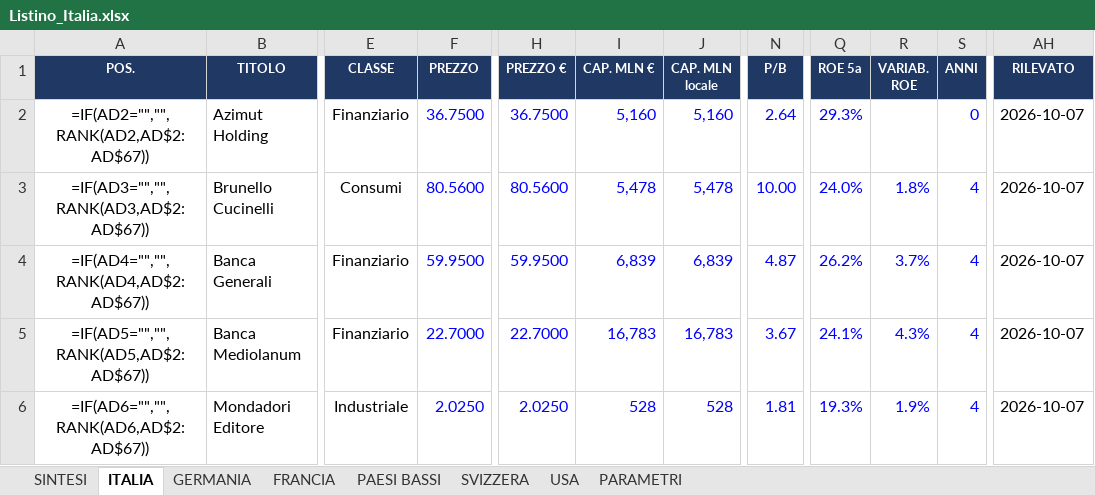
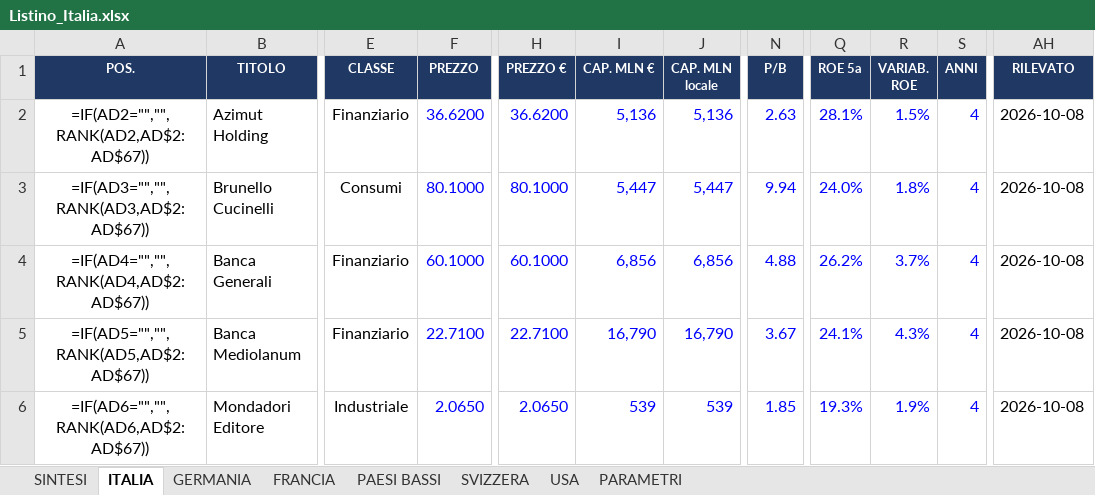
Before and after one commit to FPTechResearch/listino-dati, an Excel workbook: Listino_Italia.xlsx, sheet ITALIA, drawn as a sheet; only a part is shown, gaps mark what is left out; values as stored, in another font and other column widths than the file's, no borders; formulas without a stored value are shown as written; conditional formats not drawn; the diff covers the shown part only; the diff names each change by its address in the sheet, - before the commit and + after, or states it on an @@ line.

```diff
--- a/Listino_Italia.xlsx (sheet ITALIA)
+++ b/Listino_Italia.xlsx (sheet ITALIA)
-F2 (PREZZO): 36.7500
+F2 (PREZZO): 36.6200
-H2 (PREZZO €): 36.7500
+H2 (PREZZO €): 36.6200
-I2 (CAP. MLN €): 5,160
+I2 (CAP. MLN €): 5,136
-J2 (CAP. MLN locale): 5,160
+J2 (CAP. MLN locale): 5,136
-N2 (P/B): 2.64
+N2 (P/B): 2.63
-Q2 (ROE 5a): 29.3%
+Q2 (ROE 5a): 28.1%
-R2 (VARIAB. ROE): (empty)
+R2 (VARIAB. ROE): 1.5%
-S2 (ANNI): 0
+S2 (ANNI): 4
-AH2:AH6 (RILEVATO): 2026-10-07
+AH2:AH6 (RILEVATO): 2026-10-08
-F3 (PREZZO): 80.5600
+F3 (PREZZO): 80.1000
-H3 (PREZZO €): 80.5600
+H3 (PREZZO €): 80.1000
-I3 (CAP. MLN €): 5,478
+I3 (CAP. MLN €): 5,447
-J3 (CAP. MLN locale): 5,478
+J3 (CAP. MLN locale): 5,447
-N3 (P/B): 10.00
+N3 (P/B): 9.94
-F4 (PREZZO): 59.9500
+F4 (PREZZO): 60.1000
-H4 (PREZZO €): 59.9500
+H4 (PREZZO €): 60.1000
-I4 (CAP. MLN €): 6,839
+I4 (CAP. MLN €): 6,856
-J4 (CAP. MLN locale): 6,839
+J4 (CAP. MLN locale): 6,856
-N4 (P/B): 4.87
+N4 (P/B): 4.88
-F5 (PREZZO): 22.7000
+F5 (PREZZO): 22.7100
-H5 (PREZZO €): 22.7000
+H5 (PREZZO €): 22.7100
-I5 (CAP. MLN €): 16,783
+I5 (CAP. MLN €): 16,790
-J5 (CAP. MLN locale): 16,783
+J5 (CAP. MLN locale): 16,790
-F6 (PREZZO): 2.0250
+F6 (PREZZO): 2.0650
-H6 (PREZZO €): 2.0250
+H6 (PREZZO €): 2.0650
-I6 (CAP. MLN €): 528
+I6 (CAP. MLN €): 539
-J6 (CAP. MLN locale): 528
+J6 (CAP. MLN locale): 539
-N6 (P/B): 1.81
+N6 (P/B): 1.85
```
Also changed, not shown: 1024 edited cells elsewhere in this sheet, sheet USA, sheet GERMANIA, sheet FRANCIA, sheet PAESI BASSI, sheet SVIZZERA, 3 other files.
